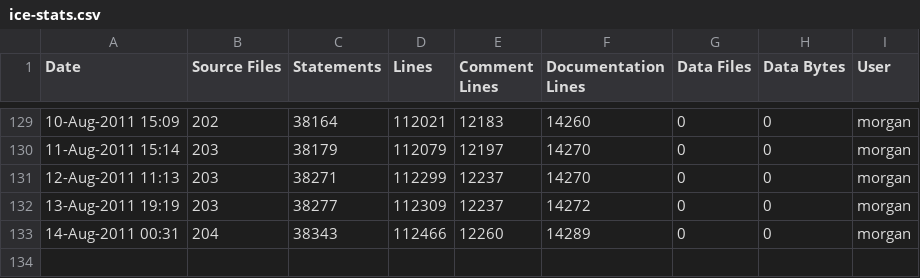
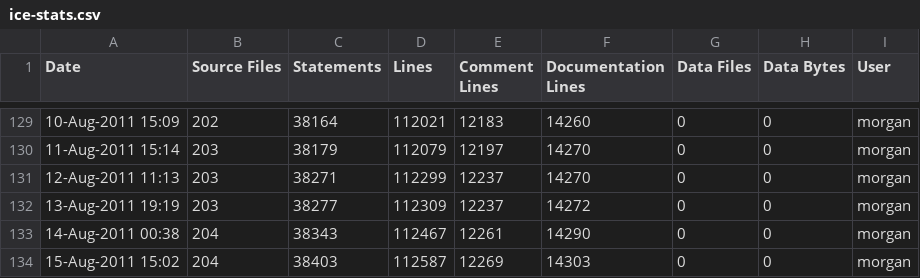
Before and after one commit to A7med-Shoukry/g3d, a CSV file: G3D9/GLG3D.lib/ice-stats.csv, drawn as a sheet; only a part is shown, gaps mark what is left out.

Commit message:
git-svn-id: https://g3d.svn.sourceforge.net/svnroot/g3d@971 ef0428c2-0c16-0410-9f3f-d710ca1f8061

```diff
--- a/G3D9/GLG3D.lib/ice-stats.csv
+++ b/G3D9/GLG3D.lib/ice-stats.csv
@@ -132,2 +132,3 @@
 13-Aug-2011 19:19,203,38277,112309,12237,14272,0,0,"morgan",""
-14-Aug-2011 00:31,204,38343,112466,12260,14289,0,0,"morgan",""
+14-Aug-2011 00:38,204,38343,112467,12261,14290,0,0,"morgan",""
+15-Aug-2011 15:02,204,38403,112587,12269,14303,0,0,"morgan",""
```
Also changed, not shown: G3D9/G3D.lib/ice-stats.csv, 5 other files.
